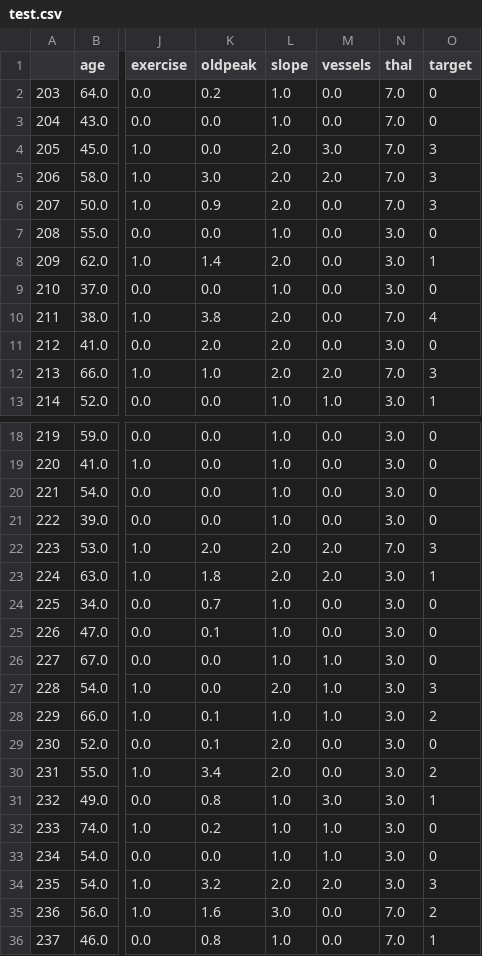
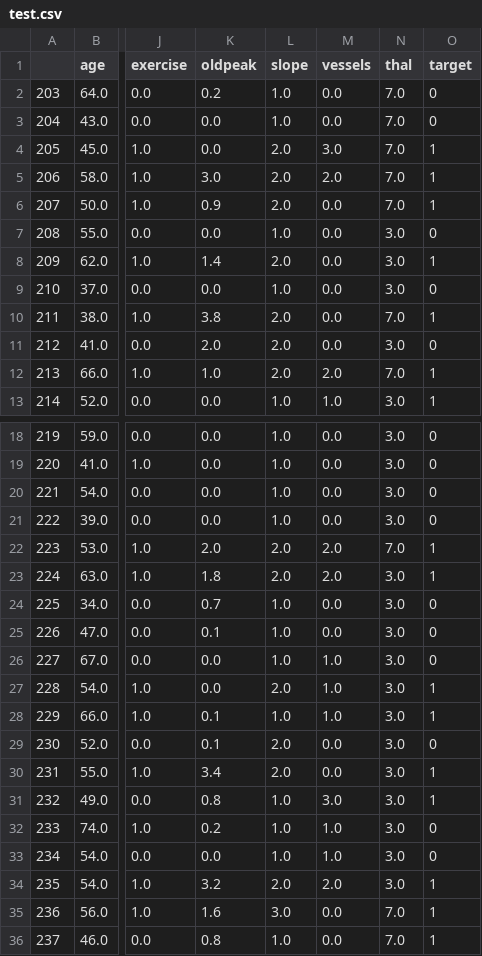
Before and after one commit to paulspaw/Heart-Disease-Prediction, a CSV file: Assn3/backend/test.csv, drawn as a sheet; only a part is shown, gaps mark what is left out; the diff covers the shown part only; the diff names each change by its address in the sheet, - before the commit and + after, or states it on an @@ line.

```diff
--- a/Assn3/backend/test.csv
+++ b/Assn3/backend/test.csv
-O4:O6 (target): 3
+O4:O6 (target): 1
-O10 (target): 4
+O10 (target): 1
-O12 (target): 3
+O12 (target): 1
-O22 (target): 3
+O22 (target): 1
-O27 (target): 3
+O27 (target): 1
-O28 (target): 2
+O28 (target): 1
-O30 (target): 2
+O30 (target): 1
-O34 (target): 3
+O34 (target): 1
-O35 (target): 2
+O35 (target): 1
```
Also changed, not shown: 19 edited cells elsewhere in this file, Assn3/backend/train.csv, 2 other files.
